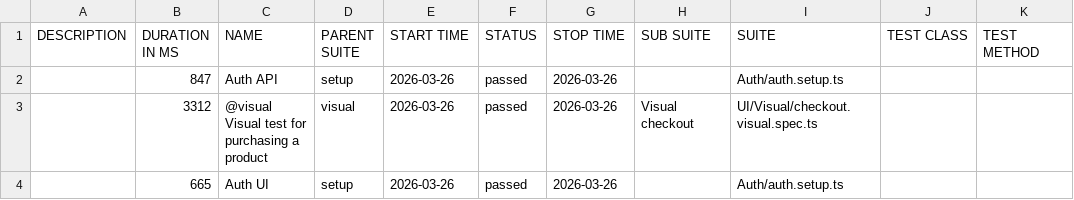
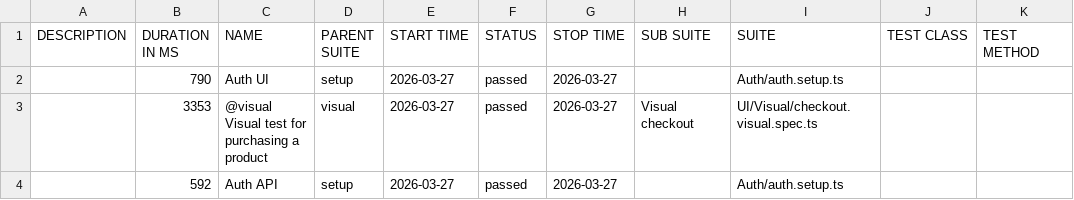
Before and after one commit to dkalashnyk/demo, a CSV file: visual/data/suites.csv, drawn as a sheet.

```diff
--- a/visual/data/suites.csv
+++ b/visual/data/suites.csv
@@ -1,4 +1,4 @@
 "DESCRIPTION","DURATION IN MS","NAME","PARENT SUITE","START TIME","STATUS","STOP TIME","SUB SUITE","SUITE","TEST CLASS","TEST METHOD"
-"","847","Auth API","setup","2026-03-26","passed","2026-03-26","","Auth/auth.setup.ts","",""
-"","3312","@visual Visual test for purchasing a product","visual","2026-03-26","passed","2026-03-26","Visual checkout","UI/Visual/checkout.visual.spec.ts","",""
-"","665","Auth UI","setup","2026-03-26","passed","2026-03-26","","Auth/auth.setup.ts","",""
+"","790","Auth UI","setup","2026-03-27","passed","2026-03-27","","Auth/auth.setup.ts","",""
+"","3353","@visual Visual test for purchasing a product","visual","2026-03-27","passed","2026-03-27","Visual checkout","UI/Visual/checkout.visual.spec.ts","",""
+"","592","Auth API","setup","2026-03-27","passed","2026-03-27","","Auth/auth.setup.ts","",""
```
Also changed, not shown: 29 other files.
